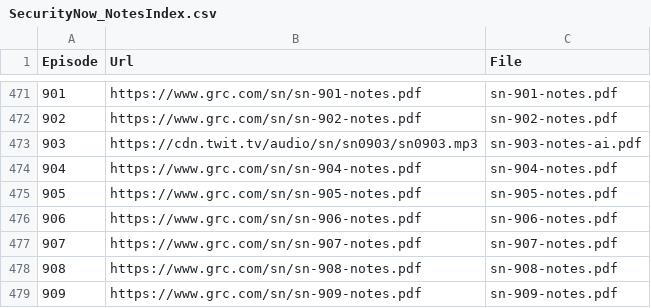
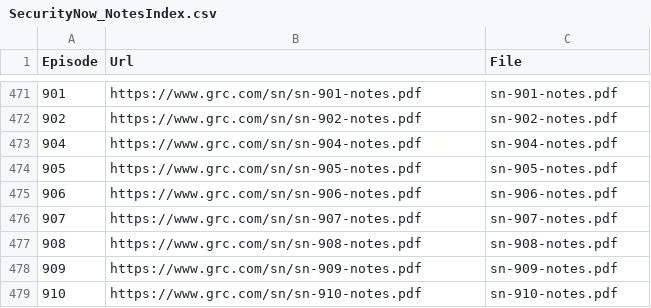
Before and after one commit to msrproduct/securitynow-archive-tools, a CSV file: SecurityNow_NotesIndex.csv, drawn as a sheet; only a part is shown, gaps mark what is left out; the shorter side is filled out with more unchanged rows; the diff names each change by its address in the sheet, - before the commit and + after, or states it on an @@ line.

```diff
--- a/SecurityNow_NotesIndex.csv
+++ b/SecurityNow_NotesIndex.csv
-row 473: 903 | https://cdn.twit.tv/audio/sn/sn0903/sn0903.mp3 | sn-903-notes-ai.pdf
```
Also changed, not shown: 10 other files.
